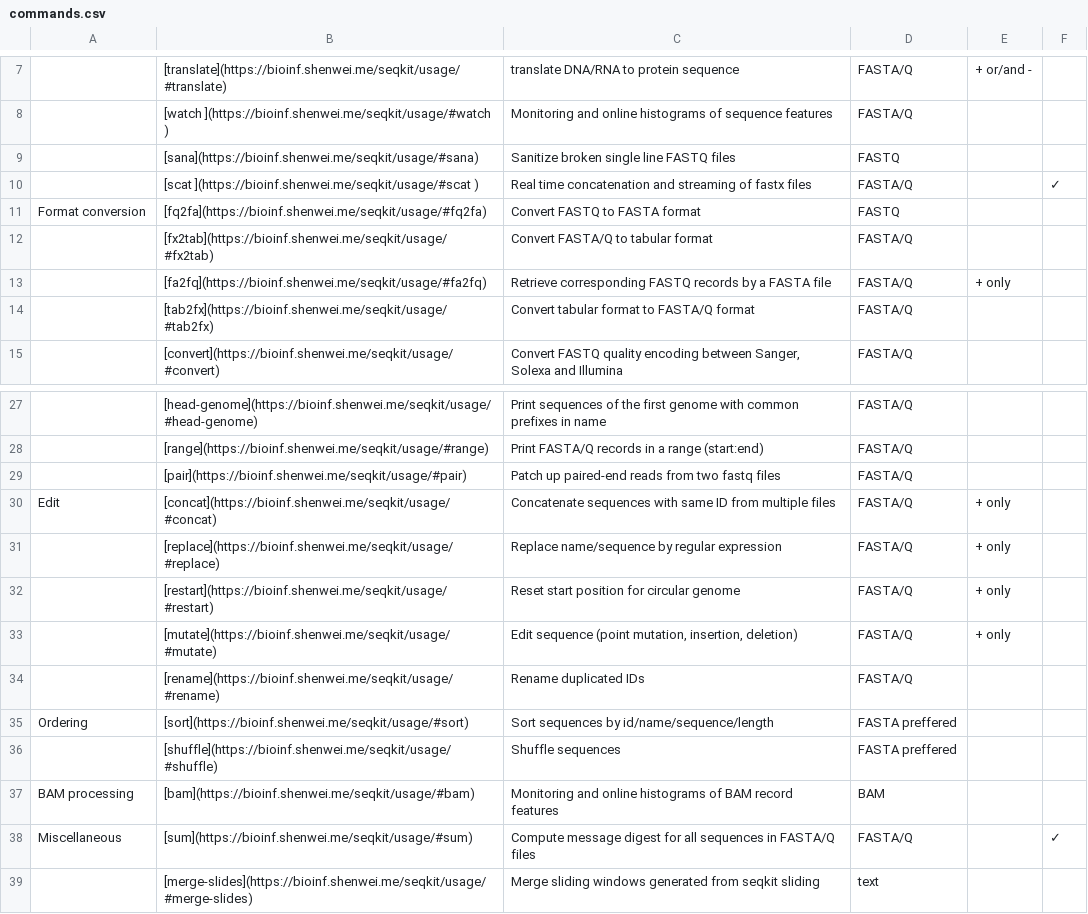
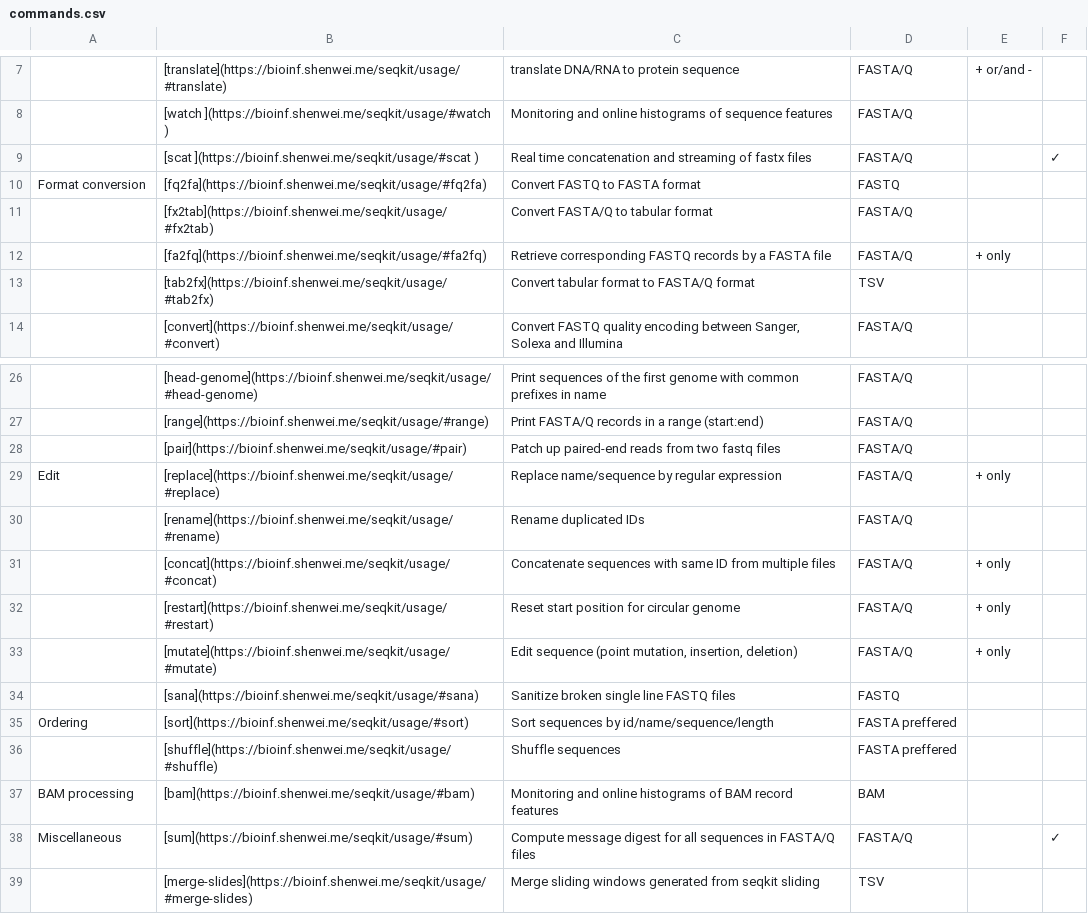
Before and after one commit to shenwei356/seqkit, a CSV file: doc/docs/commands.csv, drawn as a sheet; only a part is shown, gaps mark what is left out; removed rows and columns are numbered as before the commit, all else as after; the diff names each change by its address in the sheet, - before the commit and + after, or states it on an @@ line.

```diff
--- a/doc/docs/commands.csv
+++ b/doc/docs/commands.csv
-D13: FASTA/Q
+D13: TSV
-row 30: Edit | [concat](https://bioinf.shenwei.me/seqkit/usage/#concat) | Concatenate sequences with same ID from multiple files | FASTA/Q | + only
-A29: (empty)
+A29: Edit
@@ row 34 moved to row 30: [rename](https://bioinf.shenwei.me/seqki… @@
+row 31:  | [concat](https://bioinf.shenwei.me/seqkit/usage/#concat) | Concatenate sequences with same ID from multiple files | FASTA/Q | + only
@@ row 9 moved to row 34: [sana](https://bioinf.shenwei.me/seqkit/… @@
-D39: text
+D39: TSV
```
Also changed, not shown: 4 other files.
